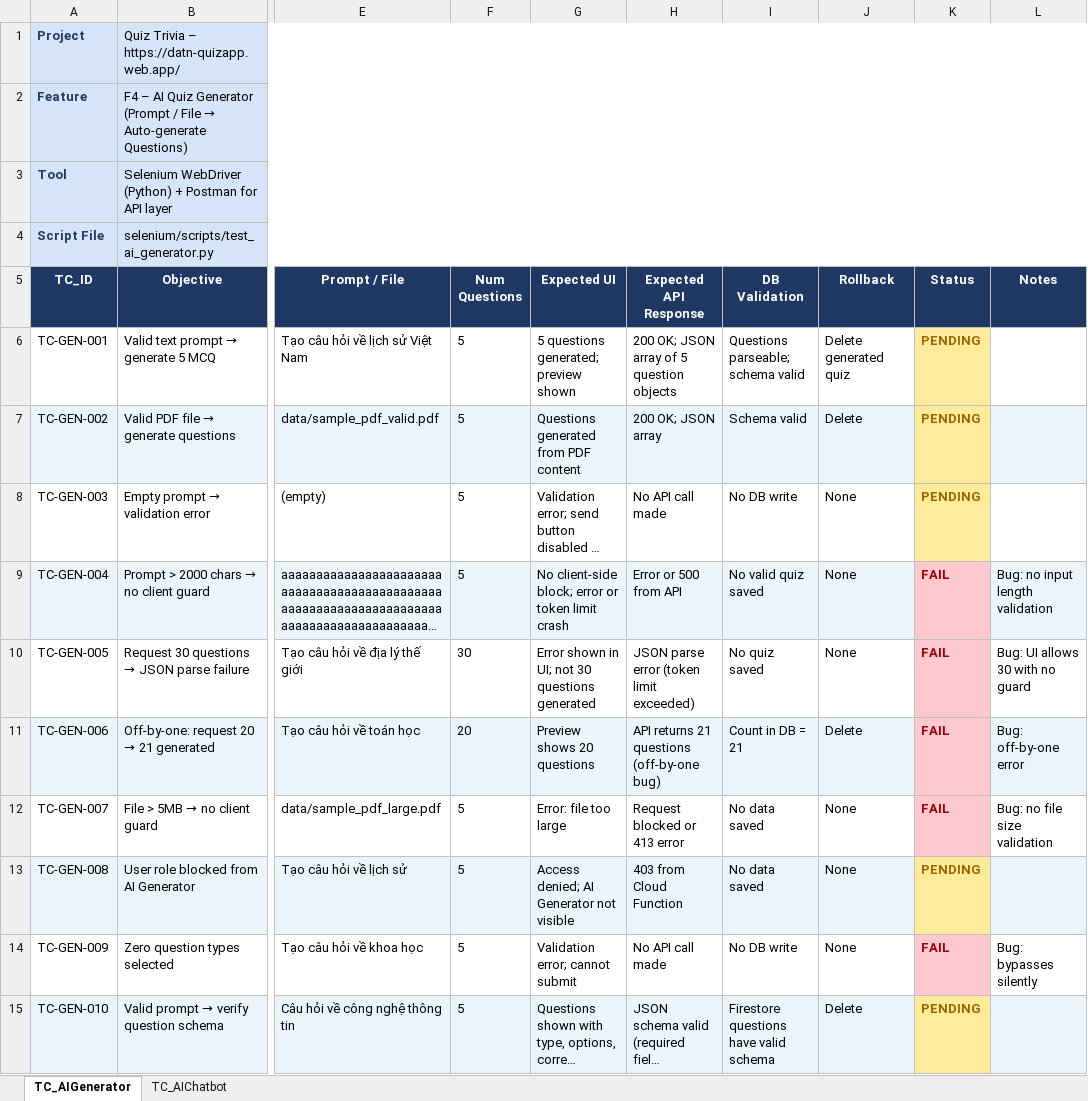
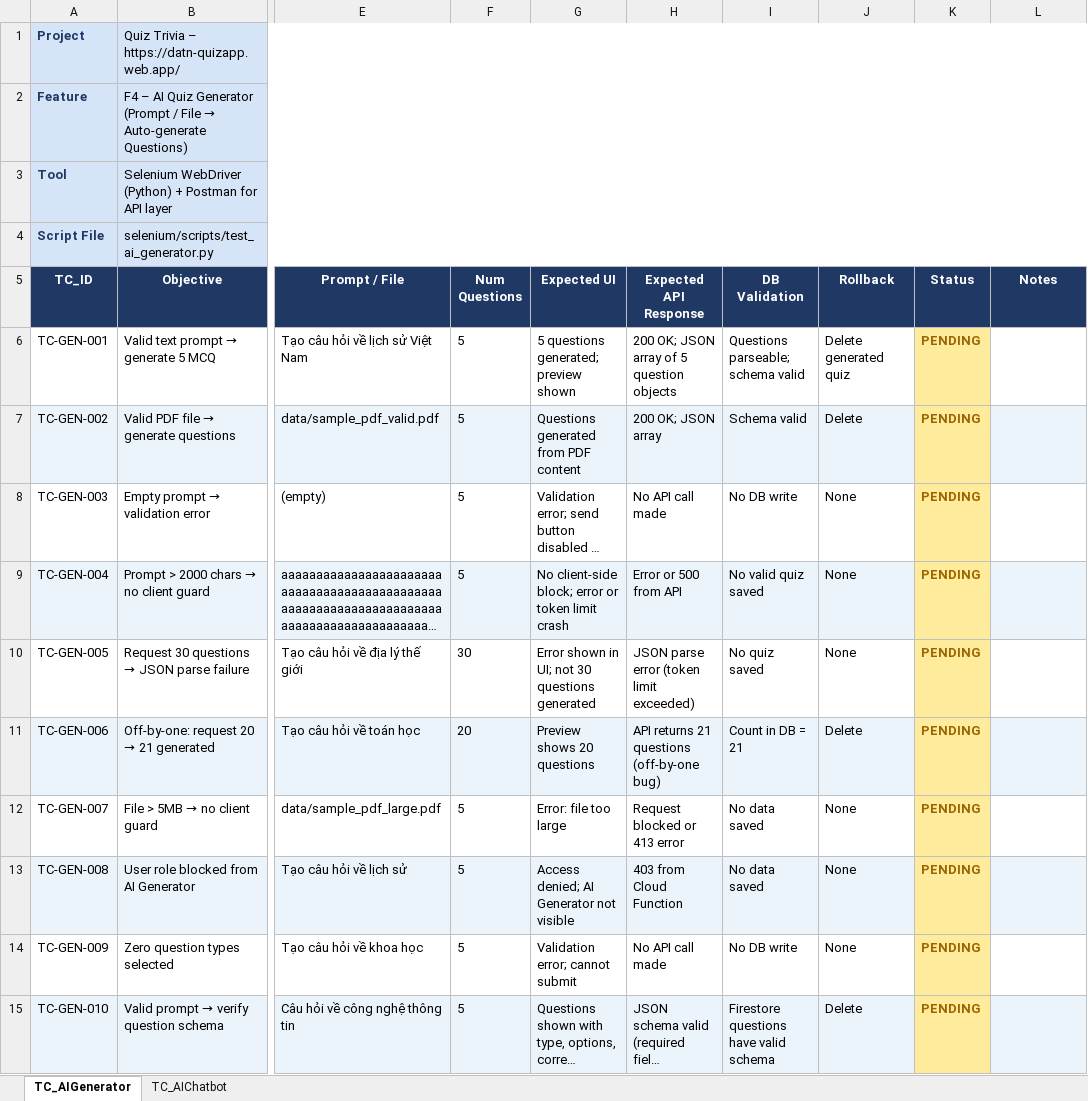
Before and after one commit to son-phi/quiz-trivia-tooltest, an Excel workbook: data/TC_AIFeatures.xlsx, sheet TC_AIGenerator, drawn as a sheet; only a part is shown, gaps mark what is left out; long unchanged cells end in …; values as stored, in another font and other column widths than the file's, no borders; the diff names each change by its address in the sheet, - before the commit and + after, or states it on an @@ line.

```diff
--- a/data/TC_AIFeatures.xlsx (sheet TC_AIGenerator)
+++ b/data/TC_AIFeatures.xlsx (sheet TC_AIGenerator)
-K9:K12 (Status): FAIL
+K9:K12 (Status): PENDING
@@ K9:K12 fill: #FFC7CE → #FFEB9C, text colour: #9C0006 → #9C6500 @@
-L9 (Notes): Bug: no input length validation
+L9 (Notes): (empty)
-L10 (Notes): Bug: UI allows 30 with no guard
+L10 (Notes): (empty)
-L11 (Notes): Bug: off-by-one error
+L11 (Notes): (empty)
-L12 (Notes): Bug: no file size validation
+L12 (Notes): (empty)
-K14 (Status): FAIL
+K14 (Status): PENDING
@@ K14 fill: #FFC7CE → #FFEB9C, text colour: #9C0006 → #9C6500 @@
-L14 (Notes): Bug: bypasses silently
+L14 (Notes): (empty)
```
Also changed, not shown: sheet TC_AIChatbot, data/TC_Login.xlsx, 4 other files.
